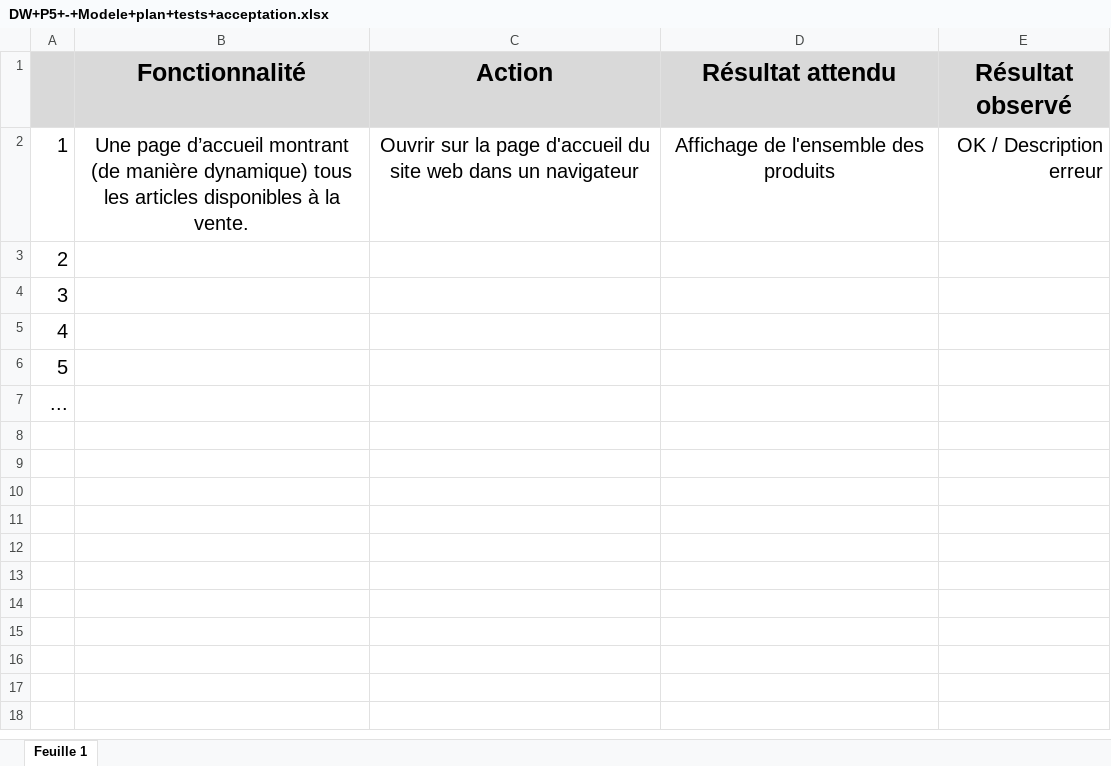
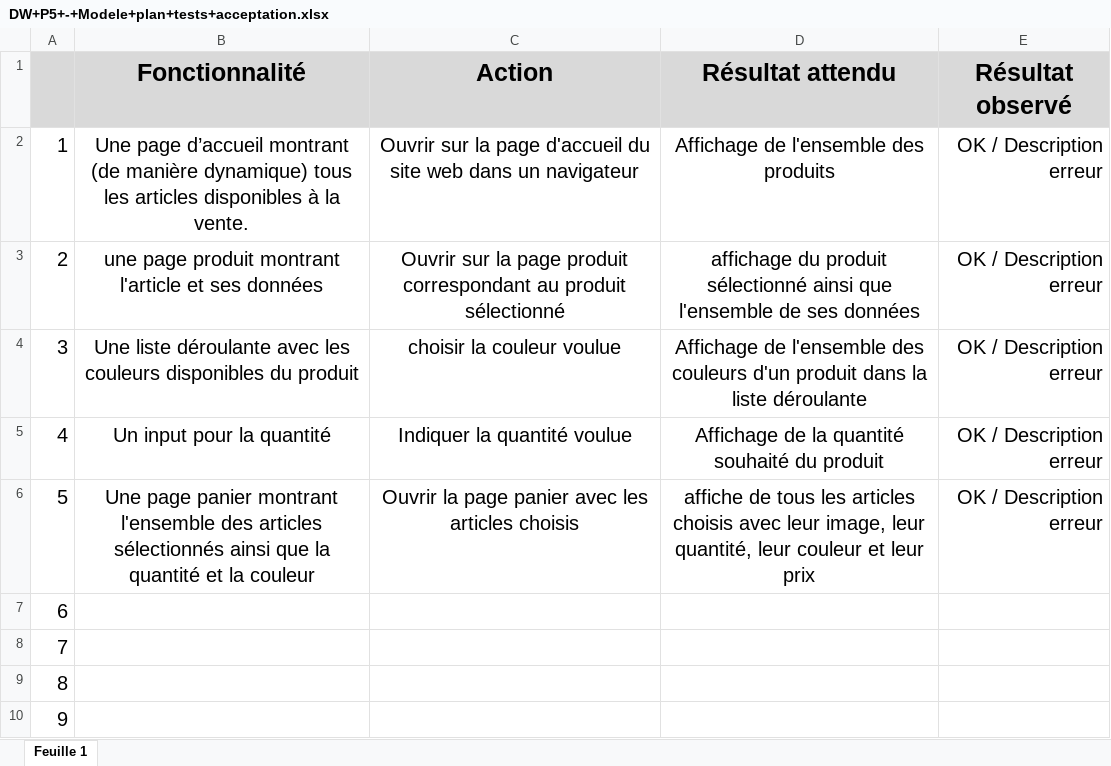
Before and after one commit to DarkMammut/P5---Kanap, an Excel workbook: DW+P5+-+Modele+plan+tests+acceptation.xlsx, sheet Feuille 1, drawn as a sheet; values as stored, in another font and other column widths than the file's, no borders; charts and pictures not drawn; removed rows and columns are numbered as before the commit, all else as after; the diff names each change by its address in the sheet, - before the commit and + after, or states it on an @@ line.

```diff
--- a/DW+P5+-+Modele+plan+tests+acceptation.xlsx (sheet Feuille 1)
+++ b/DW+P5+-+Modele+plan+tests+acceptation.xlsx (sheet Feuille 1)
+row 3: 2 | une page produit montrant l'article et ses données | Ouvrir sur la page produit correspondant au produit sélectionné | affichage du produit sélectionné ainsi que l'ensemble de ses données | OK / Description erreur
+row 4: 3 | Une liste déroulante avec les couleurs disponibles du produit | choisir la couleur voulue | Affichage de l'ensemble des couleurs d'un produit dans la liste déroulante | OK / Description erreur
+row 5: 4 | Un input pour la quantité | Indiquer la quantité voulue | Affichage de la quantité souhaité du produit | OK / Description erreur
+row 6: 5 | Une page panier montrant l'ensemble des articles sélectionnés ainsi que la quantité et la couleur | Ouvrir la page panier avec les articles choisis | affiche de tous les articles choisis avec leur image, leur quantité, leur couleur et leur prix | OK / Description erreur
@@ column A renumbered between rows 7 and 10 @@
-row 7: ...
```
Also changed, not shown: charts or pictures, 2 other files.
